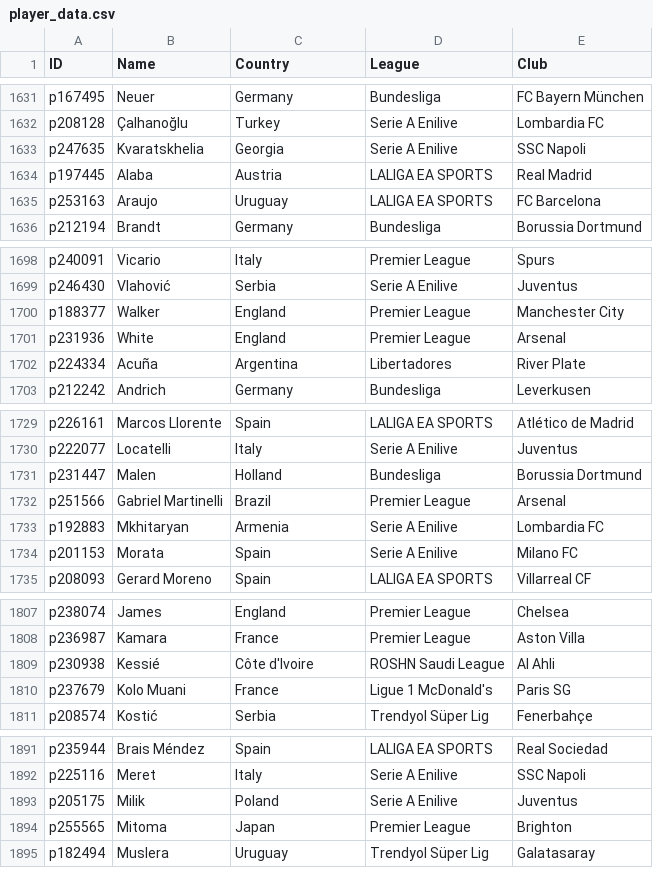
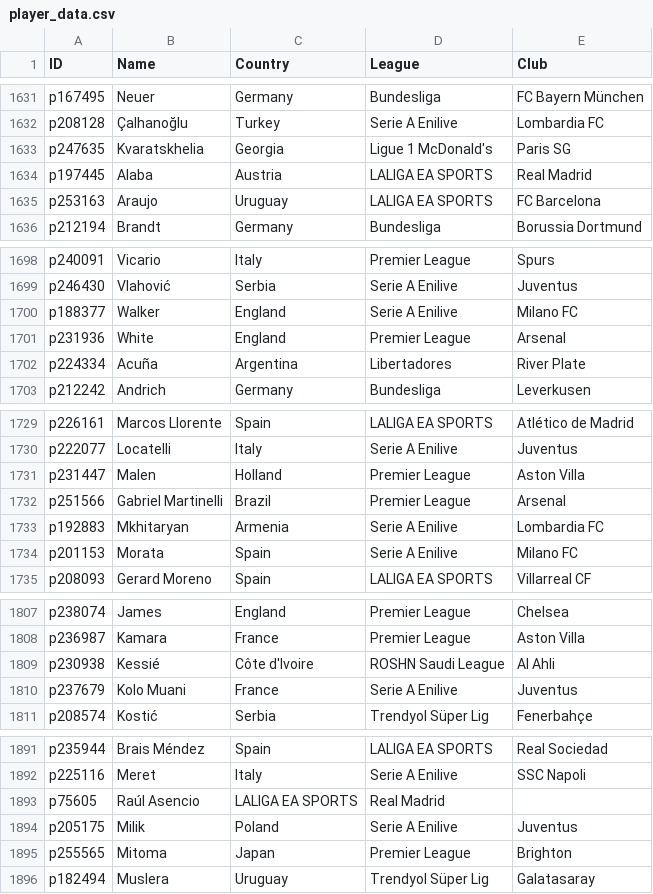
Before and after one commit to UtsavKoirala/cardleaks, a CSV file: player_data.csv, drawn as a sheet; only a part is shown, gaps mark what is left out; the diff covers the shown part only.

Commit message:
Update player_data.csv

```diff
--- a/player_data.csv
+++ b/player_data.csv
@@ -1632,3 +1632,3 @@ p167495,Neuer,Germany,Bundesliga,FC Bayern München
 p208128,Çalhanoğlu,Turkey,Serie A Enilive,Lombardia FC
-p247635,Kvaratskhelia,Georgia,Serie A Enilive,SSC Napoli
+p247635,Kvaratskhelia,Georgia,Ligue 1 McDonald's,Paris SG
 p197445,Alaba,Austria,LALIGA EA SPORTS,Real Madrid
@@ -1699,3 +1699,3 @@ p240091,Vicario,Italy,Premier League,Spurs
 p246430,Vlahović,Serbia,Serie A Enilive,Juventus
-p188377,Walker,England,Premier League,Manchester City
+p188377,Walker,England,Serie A Enilive,Milano FC
 p231936,White,England,Premier League,Arsenal
@@ -1730,3 +1730,3 @@ p226161,Marcos Llorente,Spain,LALIGA EA SPORTS,Atlético de Madrid
 p222077,Locatelli,Italy,Serie A Enilive,Juventus
-p231447,Malen,Holland,Bundesliga,Borussia Dortmund
+p231447,Malen,Holland,Premier League,Aston Villa
 p251566,Gabriel Martinelli,Brazil,Premier League,Arsenal
@@ -1809,3 +1809,3 @@ p236987,Kamara,France,Premier League,Aston Villa
 p230938,Kessié,Côte d'Ivoire,ROSHN Saudi League,Al Ahli
-p237679,Kolo Muani,France,Ligue 1 McDonald's,Paris SG
+p237679,Kolo Muani,France,Serie A Enilive,Juventus
 p208574,Kostić,Serbia,Trendyol Süper Lig,Fenerbahçe
@@ -1892,2 +1892,3 @@ p235944,Brais Méndez,Spain,LALIGA EA SPORTS,Real Sociedad
 p225116,Meret,Italy,Serie A Enilive,SSC Napoli
+p75605,Raúl Asencio,LALIGA EA SPORTS,Real Madrid
 p205175,Milik,Poland,Serie A Enilive,Juventus
```
Also changed, not shown: 13 edited cells elsewhere in this file.
